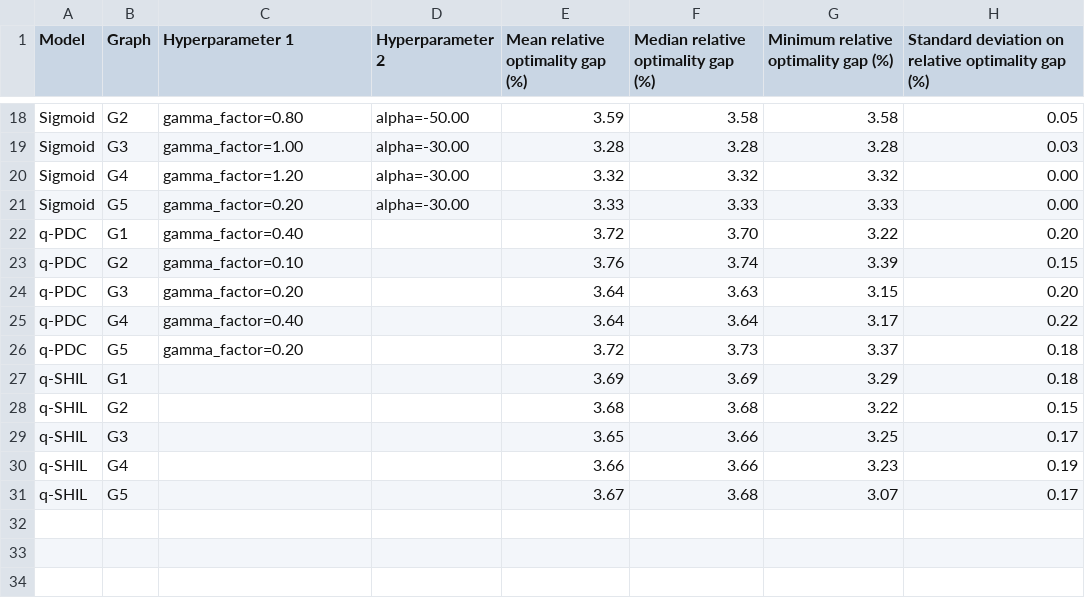
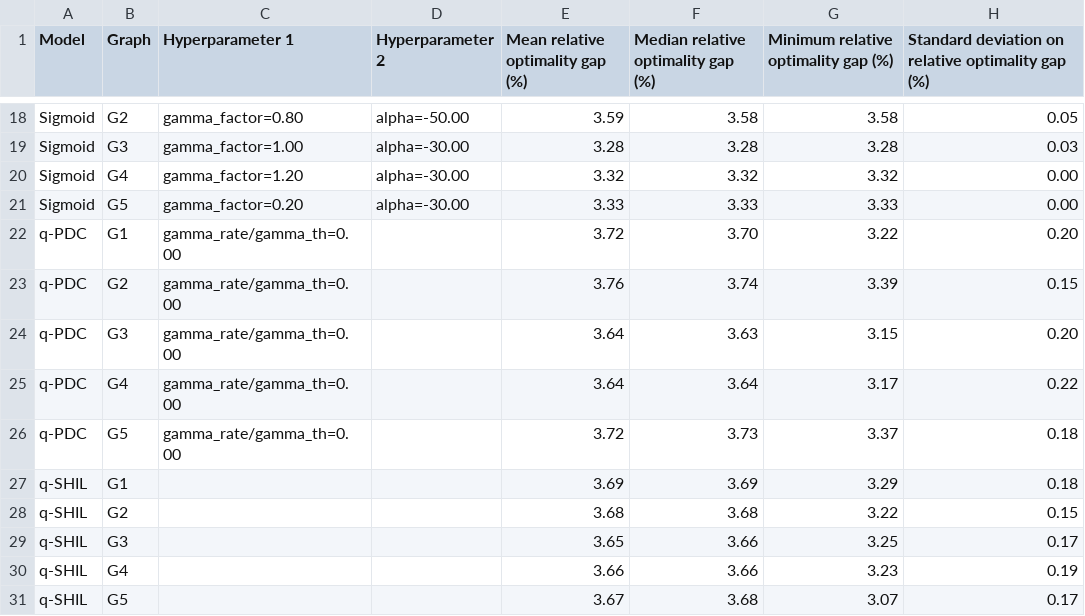
Before and after one commit to bjarkeaf/potts_sim, a CSV file: hpc/plots/250623_prelim_max-4-cut/250623_prelim_max-4-cut_statistics.csv, drawn as a sheet; only a part is shown, gaps mark what is left out.

```diff
--- a/hpc/plots/250623_prelim_max-4-cut/250623_prelim_max-4-cut_statistics.csv
+++ b/hpc/plots/250623_prelim_max-4-cut/250623_prelim_max-4-cut_statistics.csv
@@ -21,7 +21,7 @@ Sigmoid,G4,gamma_factor=1.20,alpha=-30.00,3.32,3.32,3.32,0.00
 Sigmoid,G5,gamma_factor=0.20,alpha=-30.00,3.33,3.33,3.33,0.00
-q-PDC,G1,gamma_factor=0.40,,3.72,3.70,3.22,0.20
-q-PDC,G2,gamma_factor=0.10,,3.76,3.74,3.39,0.15
-q-PDC,G3,gamma_factor=0.20,,3.64,3.63,3.15,0.20
-q-PDC,G4,gamma_factor=0.40,,3.64,3.64,3.17,0.22
-q-PDC,G5,gamma_factor=0.20,,3.72,3.73,3.37,0.18
+q-PDC,G1,gamma_rate/gamma_th=0.00,,3.72,3.70,3.22,0.20
+q-PDC,G2,gamma_rate/gamma_th=0.00,,3.76,3.74,3.39,0.15
+q-PDC,G3,gamma_rate/gamma_th=0.00,,3.64,3.63,3.15,0.20
+q-PDC,G4,gamma_rate/gamma_th=0.00,,3.64,3.64,3.17,0.22
+q-PDC,G5,gamma_rate/gamma_th=0.00,,3.72,3.73,3.37,0.18
 q-SHIL,G1,,,3.69,3.69,3.29,0.18
```
Also changed, not shown: hpc/plots/250623_prelim_max-3-cut/250623_prelim_max-3-cut_statistics.csv, 44 other files.
